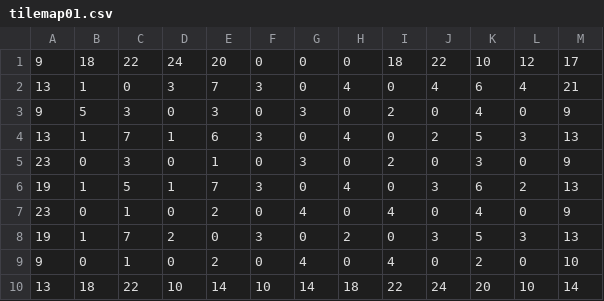
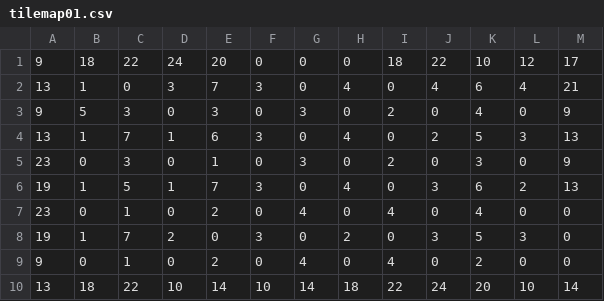
Before and after one commit to HoratioZEDU/horatiozedu.github.io, a CSV file: assets/maps/tilemap01.csv, drawn as a sheet.

```diff
--- a/assets/maps/tilemap01.csv
+++ b/assets/maps/tilemap01.csv
@@ -6,5 +6,5 @@
 19,1,5,1,7,3,0,4,0,3,6,2,13
-23,0,1,0,2,0,4,0,4,0,4,0,9
-19,1,7,2,0,3,0,2,0,3,5,3,13
-9,0,1,0,2,0,4,0,4,0,2,0,10
+23,0,1,0,2,0,4,0,4,0,4,0,0
+19,1,7,2,0,3,0,2,0,3,5,3,0
+9,0,1,0,2,0,4,0,4,0,2,0,0
 13,18,22,10,14,10,14,18,22,24,20,10,14
```
Also changed, not shown: 12 other files.
